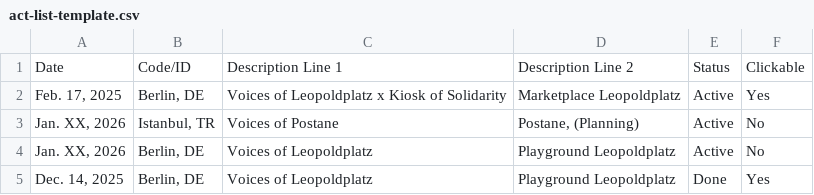
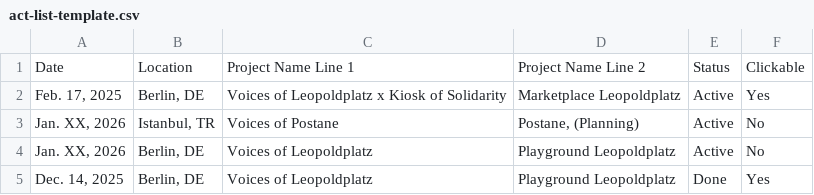
Before and after one commit to Namiyyyy/EBESOBE, a CSV file: act-list-template.csv, drawn as a sheet.

Commit message:
Refactor act data structure in index.html and CSV files to enhance clarity and consistency. Update JavaScript and Python scripts for data handling, including improved image loading logic and dynamic project name display. Adjust table layout for better visual representation of project information.

```diff
--- a/act-list-template.csv
+++ b/act-list-template.csv
@@ -1,2 +1,2 @@
-Date;Code/ID;Description Line 1;Description Line 2;Status;Clickable
+Date;Location;Project Name Line 1;Project Name Line 2;Status;Clickable
 Feb. 17, 2025;Berlin, DE;Voices of Leopoldplatz x Kiosk of Solidarity;Marketplace Leopoldplatz;Active;Yes
```
Also changed, not shown: 4 other files.
